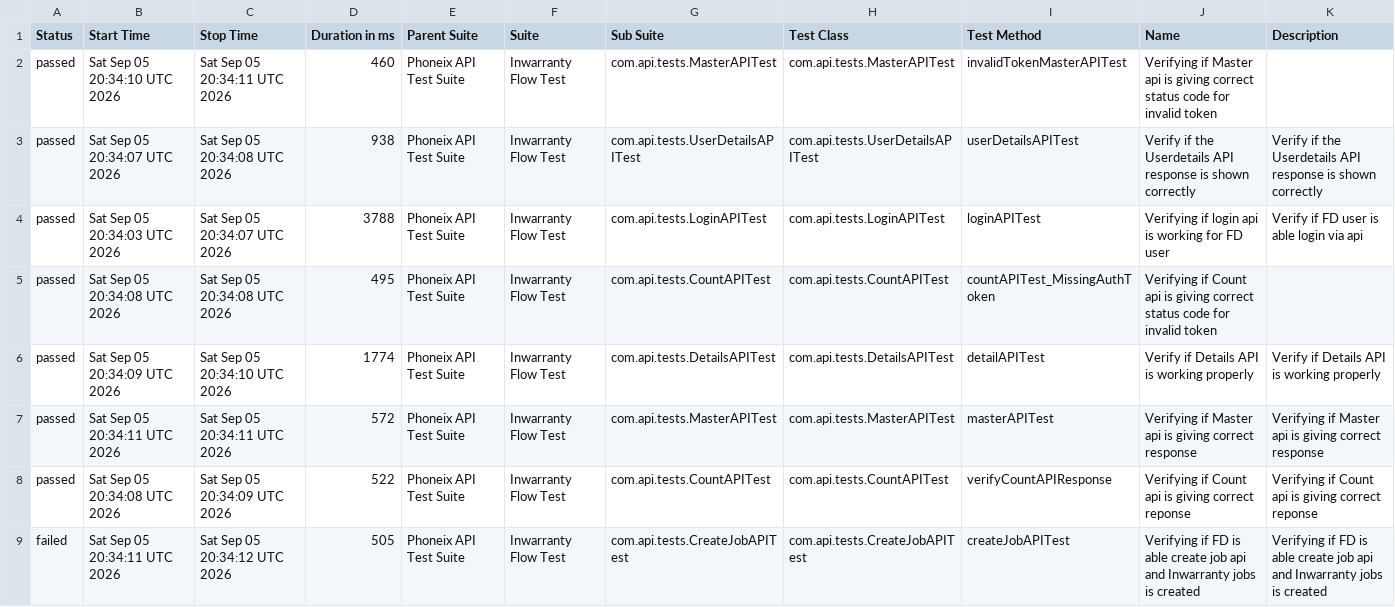
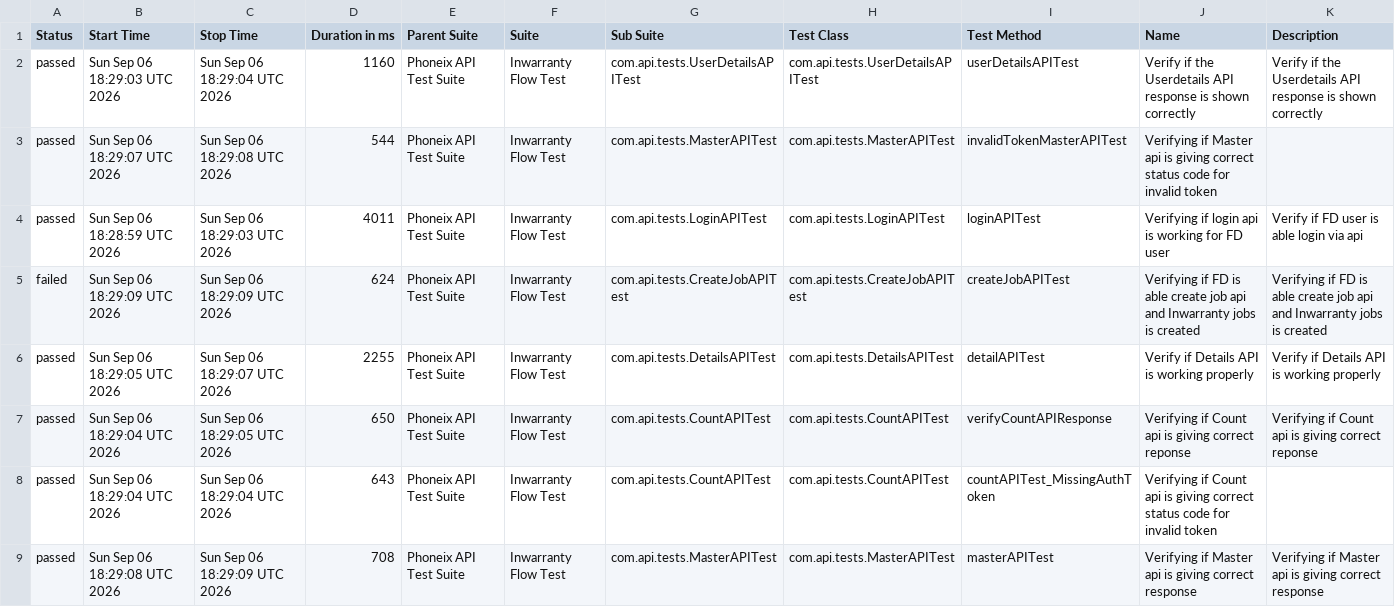
Before and after one commit to syed-sabir75/PhonexTestAutomationFramework, a CSV file: data/suites.csv, drawn as a sheet.

```diff
--- a/data/suites.csv
+++ b/data/suites.csv
@@ -1,9 +1,9 @@
 "Status","Start Time","Stop Time","Duration in ms","Parent Suite","Suite","Sub Suite","Test Class","Test Method","Name","Description"
-"passed","Sat Sep 05 20:34:10 UTC 2026","Sat Sep 05 20:34:11 UTC 2026","460","Phoneix API Test Suite","Inwarranty Flow Test","com.api.tests.MasterAPITest","com.api.tests.MasterAPITest","invalidTokenMasterAPITest","Verifying if Master api is giving correct status code for invalid token",""
-"passed","Sat Sep 05 20:34:07 UTC 2026","Sat Sep 05 20:34:08 UTC 2026","938","Phoneix API Test Suite","Inwarranty Flow Test","com.api.tests.UserDetailsAPITest","com.api.tests.UserDetailsAPITest","userDetailsAPITest","Verify if the Userdetails API response is shown correctly","Verify if the Userdetails API response is shown correctly"
-"passed","Sat Sep 05 20:34:03 UTC 2026","Sat Sep 05 20:34:07 UTC 2026","3788","Phoneix API Test Suite","Inwarranty Flow Test","com.api.tests.LoginAPITest","com.api.tests.LoginAPITest","loginAPITest","Verifying if login api is working for FD user","Verify if FD user is able login via api"
-"passed","Sat Sep 05 20:34:08 UTC 2026","Sat Sep 05 20:34:08 UTC 2026","495","Phoneix API Test Suite","Inwarranty Flow Test","com.api.tests.CountAPITest","com.api.tests.CountAPITest","countAPITest_MissingAuthToken","Verifying if Count api is giving correct status code for invalid token",""
-"passed","Sat Sep 05 20:34:09 UTC 2026","Sat Sep 05 20:34:10 UTC 2026","1774","Phoneix API Test Suite","Inwarranty Flow Test","com.api.tests.DetailsAPITest","com.api.tests.DetailsAPITest","detailAPITest","Verify if Details API is working properly","Verify if Details API is working properly"
-"passed","Sat Sep 05 20:34:11 UTC 2026","Sat Sep 05 20:34:11 UTC 2026","572","Phoneix API Test Suite","Inwarranty Flow Test","com.api.tests.MasterAPITest","com.api.tests.MasterAPITest","masterAPITest","Verifying if Master api is giving correct response","Verifying if Master api is giving correct response"
-"passed","Sat Sep 05 20:34:08 UTC 2026","Sat Sep 05 20:34:09 UTC 2026","522","Phoneix API Test Suite","Inwarranty Flow Test","com.api.tests.CountAPITest","com.api.tests.CountAPITest","verifyCountAPIResponse","Verifying if Count api is giving correct reponse","Verifying if Count api is giving correct reponse"
-"failed","Sat Sep 05 20:34:11 UTC 2026","Sat Sep 05 20:34:12 UTC 2026","505","Phoneix API Test Suite","Inwarranty Flow Test","com.api.tests.CreateJobAPITest","com.api.tests.CreateJobAPITest","createJobAPITest","Verifying if FD is able create job api and Inwarranty jobs is created","Verifying if FD is able create job api and Inwarranty jobs is created"
+"passed","Sun Sep 06 18:29:03 UTC 2026","Sun Sep 06 18:29:04 UTC 2026","1160","Phoneix API Test Suite","Inwarranty Flow Test","com.api.tests.UserDetailsAPITest","com.api.tests.UserDetailsAPITest","userDetailsAPITest","Verify if the Userdetails API response is shown correctly","Verify if the Userdetails API response is shown correctly"
+"passed","Sun Sep 06 18:29:07 UTC 2026","Sun Sep 06 18:29:08 UTC 2026","544","Phoneix API Test Suite","Inwarranty Flow Test","com.api.tests.MasterAPITest","com.api.tests.MasterAPITest","invalidTokenMasterAPITest","Verifying if Master api is giving correct status code for invalid token",""
+"passed","Sun Sep 06 18:28:59 UTC 2026","Sun Sep 06 18:29:03 UTC 2026","4011","Phoneix API Test Suite","Inwarranty Flow Test","com.api.tests.LoginAPITest","com.api.tests.LoginAPITest","loginAPITest","Verifying if login api is working for FD user","Verify if FD user is able login via api"
+"failed","Sun Sep 06 18:29:09 UTC 2026","Sun Sep 06 18:29:09 UTC 2026","624","Phoneix API Test Suite","Inwarranty Flow Test","com.api.tests.CreateJobAPITest","com.api.tests.CreateJobAPITest","createJobAPITest","Verifying if FD is able create job api and Inwarranty jobs is created","Verifying if FD is able create job api and Inwarranty jobs is created"
+"passed","Sun Sep 06 18:29:05 UTC 2026","Sun Sep 06 18:29:07 UTC 2026","2255","Phoneix API Test Suite","Inwarranty Flow Test","com.api.tests.DetailsAPITest","com.api.tests.DetailsAPITest","detailAPITest","Verify if Details API is working properly","Verify if Details API is working properly"
+"passed","Sun Sep 06 18:29:04 UTC 2026","Sun Sep 06 18:29:05 UTC 2026","650","Phoneix API Test Suite","Inwarranty Flow Test","com.api.tests.CountAPITest","com.api.tests.CountAPITest","verifyCountAPIResponse","Verifying if Count api is giving correct reponse","Verifying if Count api is giving correct reponse"
+"passed","Sun Sep 06 18:29:04 UTC 2026","Sun Sep 06 18:29:04 UTC 2026","643","Phoneix API Test Suite","Inwarranty Flow Test","com.api.tests.CountAPITest","com.api.tests.CountAPITest","countAPITest_MissingAuthToken","Verifying if Count api is giving correct status code for invalid token",""
+"passed","Sun Sep 06 18:29:08 UTC 2026","Sun Sep 06 18:29:09 UTC 2026","708","Phoneix API Test Suite","Inwarranty Flow Test","com.api.tests.MasterAPITest","com.api.tests.MasterAPITest","masterAPITest","Verifying if Master api is giving correct response","Verifying if Master api is giving correct response"
```
Also changed, not shown: data/behaviors.csv, 52 other files.
